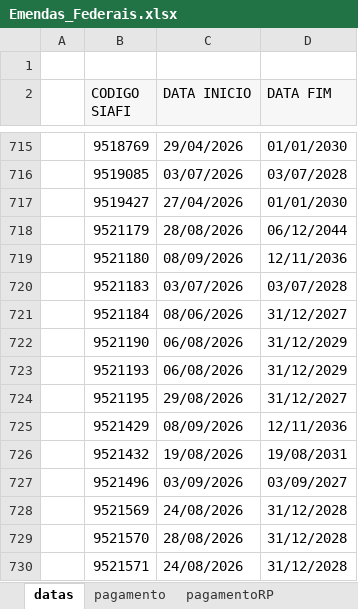
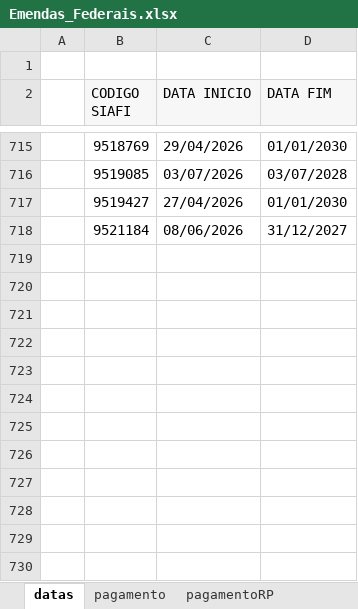
Before and after one commit to transparencia-mg/portal_emendas_federais, an Excel workbook: upload/Emendas_Federais.xlsx, sheet datas, drawn as a sheet; only a part is shown, gaps mark what is left out; values as stored, in another font and other column widths than the file's, no borders; the diff names each change by its address in the sheet, - before the commit and + after, or states it on an @@ line.

```diff
--- a/upload/Emendas_Federais.xlsx (sheet datas)
+++ b/upload/Emendas_Federais.xlsx (sheet datas)
-row 718:  | 9521179 | 28/08/2026 | 06/12/2044
-row 719:  | 9521180 | 08/09/2026 | 12/11/2036
-row 720:  | 9521183 | 03/07/2026 | 03/07/2028
-row 722:  | 9521190 | 06/08/2026 | 31/12/2029
-row 723:  | 9521193 | 06/08/2026 | 31/12/2029
-row 724:  | 9521195 | 29/08/2026 | 31/12/2027
-row 725:  | 9521429 | 08/09/2026 | 12/11/2036
-row 726:  | 9521432 | 19/08/2026 | 19/08/2031
-row 727:  | 9521496 | 03/09/2026 | 03/09/2027
-row 728:  | 9521569 | 24/08/2026 | 31/12/2028
-row 729:  | 9521570 | 28/08/2026 | 31/12/2028
-row 730:  | 9521571 | 24/08/2026 | 31/12/2028
```
Also changed, not shown: sheet pagamento, sheet pagamentoRP, datas.xlsx, link_convenios.xlsx, 3 other files.
